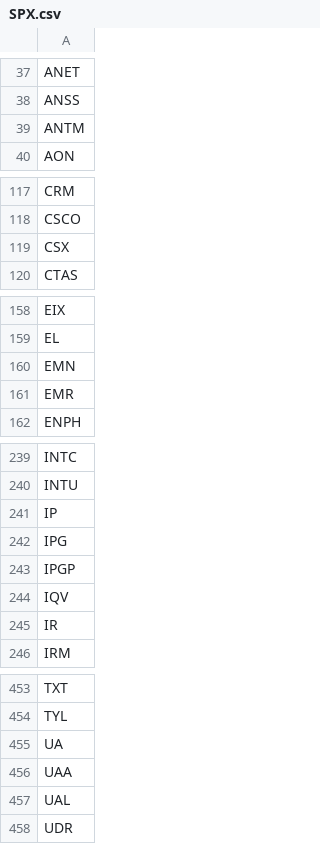
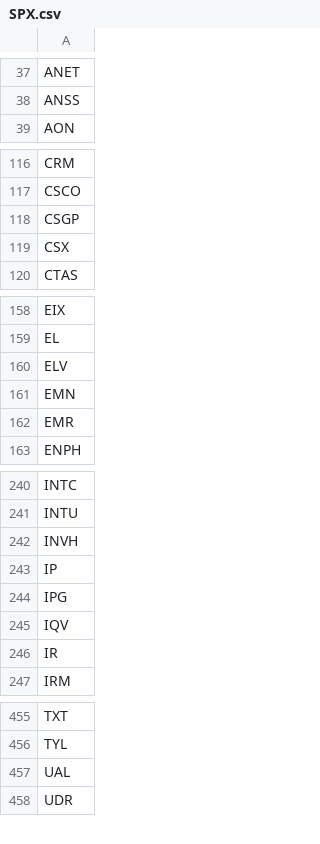
Before and after one commit to webclinic017/roboadvisorIndex, a CSV file: Datos/SPX.csv, drawn as a sheet; only a part is shown, gaps mark what is left out; removed rows and columns are numbered as before the commit, all else as after; the diff covers the shown part only; the diff names each change by its address in the sheet, - before the commit and + after, or states it on an @@ line.

```diff
--- a/Datos/SPX.csv
+++ b/Datos/SPX.csv
-row 39: ANTM
+row 118: CSGP
+row 160: ELV
+row 242: INVH
-row 243: IPGP
-row 455: UA
-row 456: UAA
```
Also changed, not shown: 3 added rows and 2 removed rows elsewhere in this file, 39 other files.
